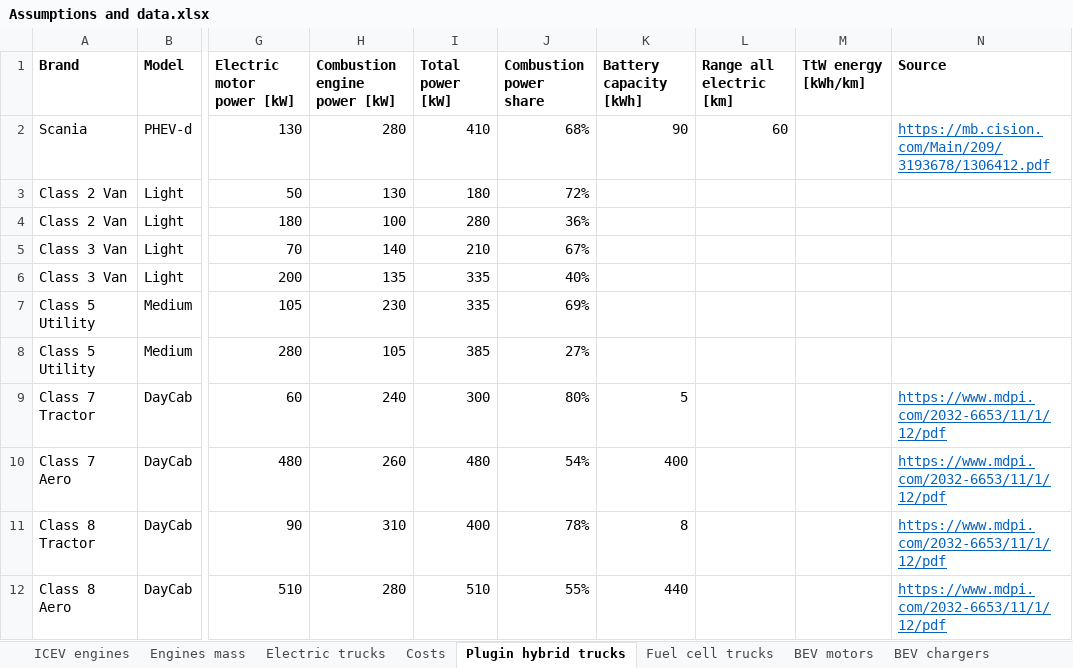
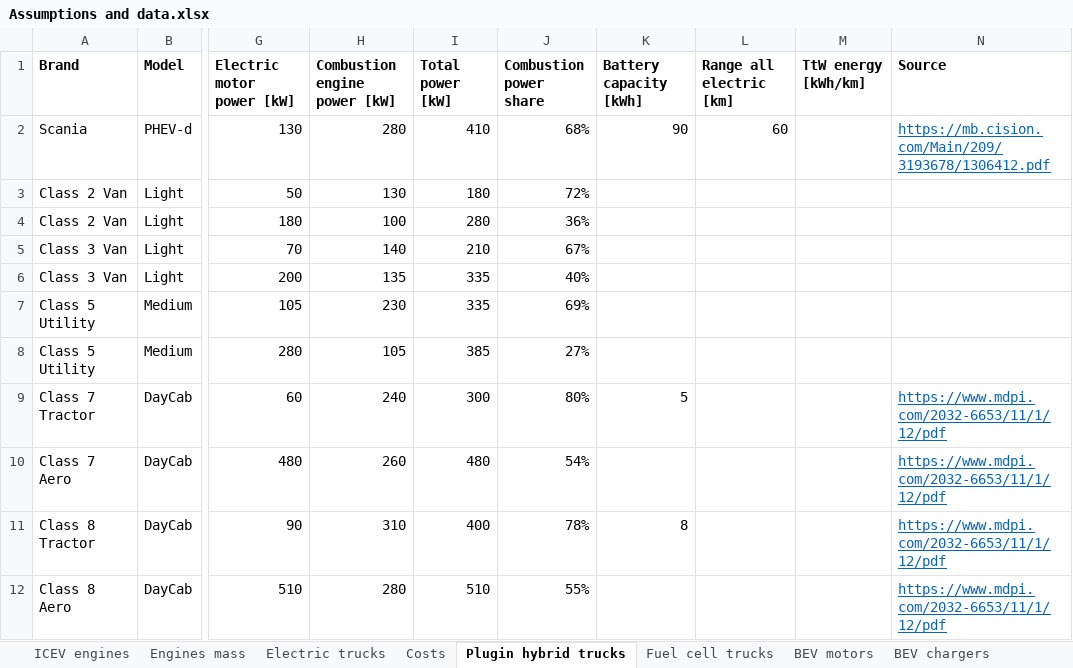
Before and after one commit to romainsacchi/carculator_truck, an Excel workbook: dev/Assumptions and data.xlsx, sheet Plugin hybrid trucks, drawn as a sheet; only a part is shown, gaps mark what is left out; values as stored, in another font and other column widths than the file's, no borders; charts and pictures not drawn; the diff names each change by its address in the sheet, - before the commit and + after, or states it on an @@ line.

```diff
--- a/dev/Assumptions and data.xlsx (sheet Plugin hybrid trucks)
+++ b/dev/Assumptions and data.xlsx (sheet Plugin hybrid trucks)
-K10 (Battery capacity [kWh]): 400
+K10 (Battery capacity [kWh]): (empty)
-K12 (Battery capacity [kWh]): 440
+K12 (Battery capacity [kWh]): (empty)
```
Also changed, not shown: sheet Electric trucks, charts or pictures, dev/Input data_truck.xlsx, 4 other files.
